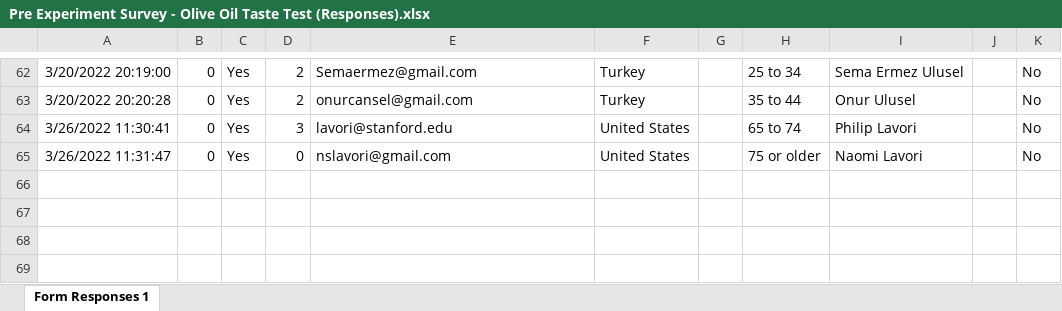
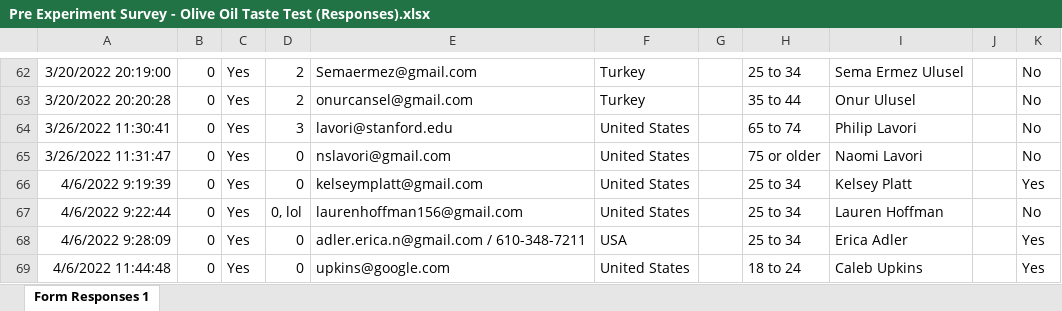
Before and after one commit to autumninthecloud/Olive_Oil_Experiment_W241, an Excel workbook: data/final_data/Pre Experiment Survey - Olive Oil Taste Test (Responses).xlsx, sheet Form Responses 1, drawn as a sheet; only a part is shown, gaps mark what is left out; values as stored, in another font and other column widths than the file's, no borders; charts and pictures not drawn; the diff names each change by its address in the sheet, - before the commit and + after, or states it on an @@ line.

```diff
--- a/data/final_data/Pre Experiment Survey - Olive Oil Taste Test (Responses).xlsx (sheet Form Responses 1)
+++ b/data/final_data/Pre Experiment Survey - Olive Oil Taste Test (Responses).xlsx (sheet Form Responses 1)
+row 66: 4/6/2022 9:19:39 | 0 | Yes | 0 | kelseymplatt@gmail.com | United States |  | 25 to 34 | Kelsey Platt |  | Yes
+row 67: 4/6/2022 9:22:44 | 0 | Yes | 0, lol | laurenhoffman156@gmail.com | United States |  | 25 to 34 | Lauren Hoffman |  | No
+row 68: 4/6/2022 9:28:09 | 0 | Yes | 0 | adler.erica.n@gmail.com / 610-348-7211 | USA |  | 25 to 34 | Erica Adler |  | Yes
+row 69: 4/6/2022 11:44:48 | 0 | Yes | 0 | upkins@google.com | United States |  | 18 to 24 | Caleb Upkins |  | Yes
```
Also changed, not shown: data/final_data/Experiment Agreement (Responses).xlsx, data/final_data/Olive Oil Experiment Participant List.xlsx, 3 other files.
